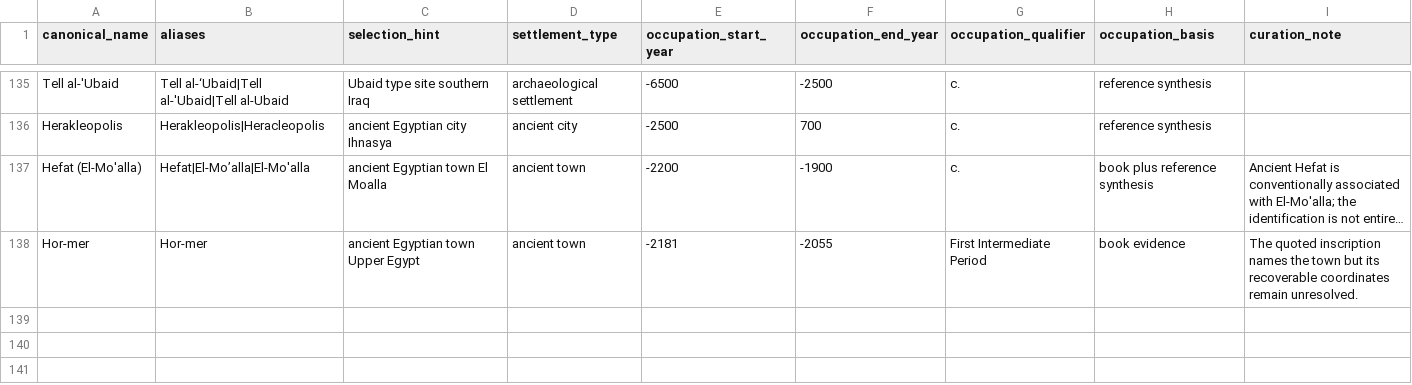
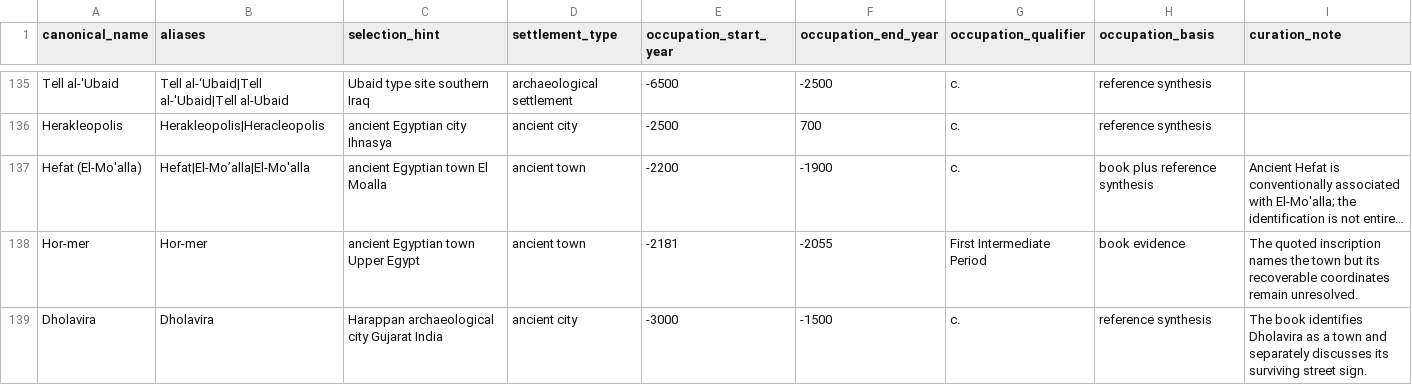
Before and after one commit to matthewgthomas/dawn-of-everything, a CSV file: data/settlement_curation.csv, drawn as a sheet; only a part is shown, gaps mark what is left out; long unchanged cells end in …; the diff names each change by its address in the sheet, - before the commit and + after, or states it on an @@ line.

```diff
--- a/data/settlement_curation.csv
+++ b/data/settlement_curation.csv
+row 139: Dholavira | Dholavira | Harappan archaeological city Gujarat India | ancient city | -3000 | -1500 | c. | reference synthesis | The book identifies Dholavira as a town and separately discusses its surviving street sign.
```
Also changed, not shown: data/derived/qa_summary.csv, data/derived/references.csv, 14 other files.
